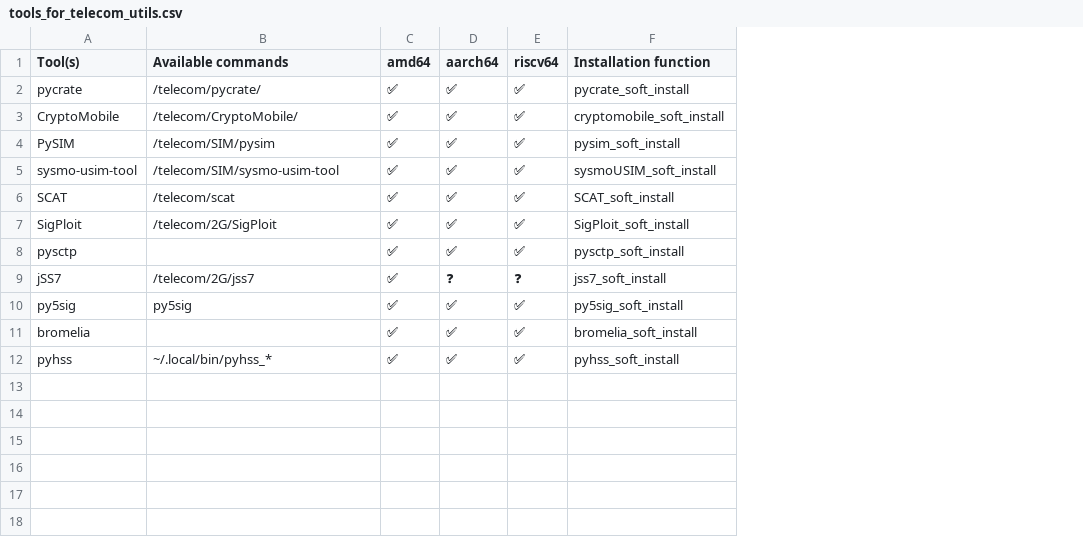
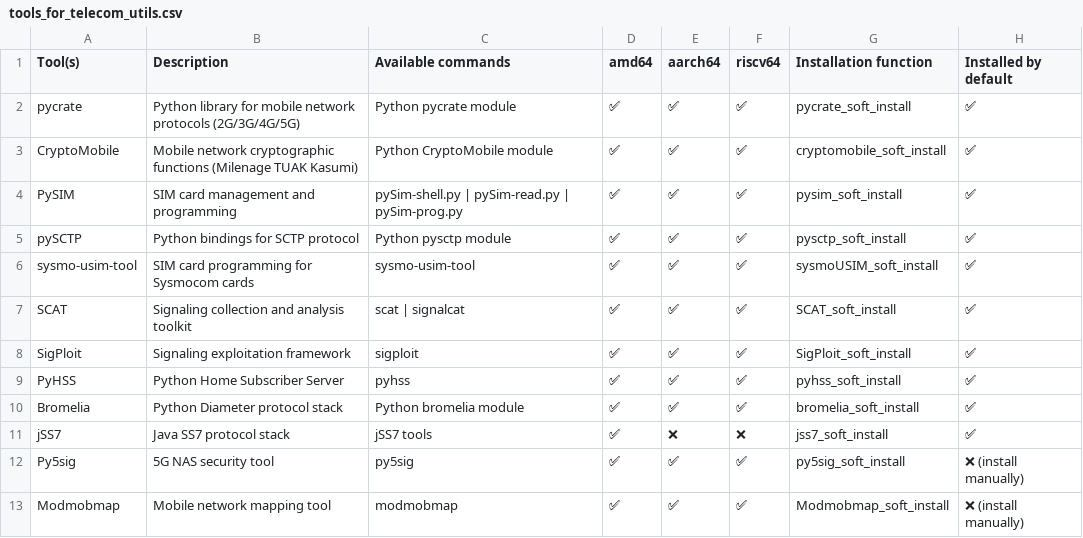
Before and after one commit to PentHertz/rfswift-doc-v2, a CSV file: public/docs/guide/tools_for_telecom_utils.csv, drawn as a sheet; removed rows and columns are numbered as before the commit, all else as after; the diff names each change by its address in the sheet, - before the commit and + after, or states it on an @@ line.

```diff
--- a/public/docs/guide/tools_for_telecom_utils.csv
+++ b/public/docs/guide/tools_for_telecom_utils.csv
+column B (Description), rows 2-4: Python library for mobile network protocols (2G/3G/4G/5G) | Mobile network cryptographic functions (Milenage TUAK Kasumi) | SIM card management and programming; rows 6-9: SIM card programming for Sysmocom cards | Signaling collection and analysis toolkit | Signaling exploitation framework | Python Home Subscriber Server; rows 11-13: Java SS7 protocol stack | 5G NAS security tool | Mobile network mapping tool
+column H (Installed by default), rows 2-4: all ✅; rows 6-9: all ✅; rows 11-13: ✅ | ❌ (install manually) | ❌ (install manually)
-C2 (Available commands): /telecom/pycrate/
+C2 (Available commands): Python pycrate module
-C3 (Available commands): /telecom/CryptoMobile/
+C3 (Available commands): Python CryptoMobile module
-C4 (Available commands): /telecom/SIM/pysim
+C4 (Available commands): pySim-shell.py | pySim-read.py | pySim-prog.py
+row 5: pySCTP | Python bindings for SCTP protocol | Python pysctp module | ✅ | ✅ | ✅ | pysctp_soft_install | ✅
-C6 (Available commands): /telecom/SIM/sysmo-usim-tool
+C6 (Available commands): sysmo-usim-tool
-C7 (Available commands): /telecom/scat
+C7 (Available commands): scat | signalcat
-C8 (Available commands): /telecom/2G/SigPloit
+C8 (Available commands): sigploit
-A9 (Tool(s)): pysctp
+A9 (Tool(s)): PyHSS
-C9 (Available commands): (empty)
+C9 (Available commands): pyhss
-G9 (Installation function): pysctp_soft_install
+G9 (Installation function): pyhss_soft_install
+row 10: Bromelia | Python Diameter protocol stack | Python bromelia module | ✅ | ✅ | ✅ | bromelia_soft_install | ✅
-C11 (Available commands): /telecom/2G/jss7
+C11 (Available commands): jSS7 tools
-E11 (aarch64): ❓
+E11 (aarch64): ❌
-F11 (riscv64): ❓
+F11 (riscv64): ❌
-A12 (Tool(s)): py5sig
+A12 (Tool(s)): Py5sig
-A13 (Tool(s)): bromelia
+A13 (Tool(s)): Modmobmap
-C13 (Available commands): (empty)
+C13 (Available commands): modmobmap
-G13 (Installation function): bromelia_soft_install
+G13 (Installation function): Modmobmap_soft_install
-row 12: pyhss | ~/.local/bin/pyhss_* | ✅ | ✅ | ✅ | pyhss_soft_install
```
Also changed, not shown: public/docs/guide/tools_for_bluetooth.csv, public/docs/guide/tools_for_hardware.csv, 23 other files.
